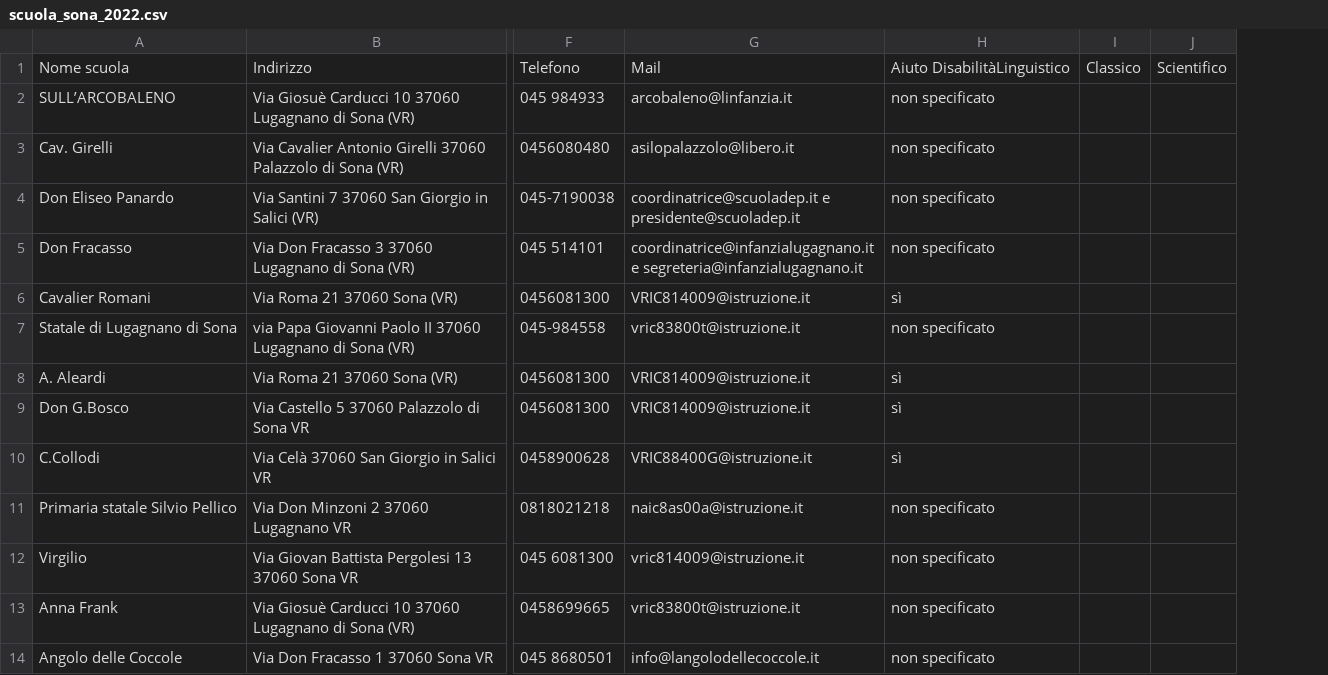
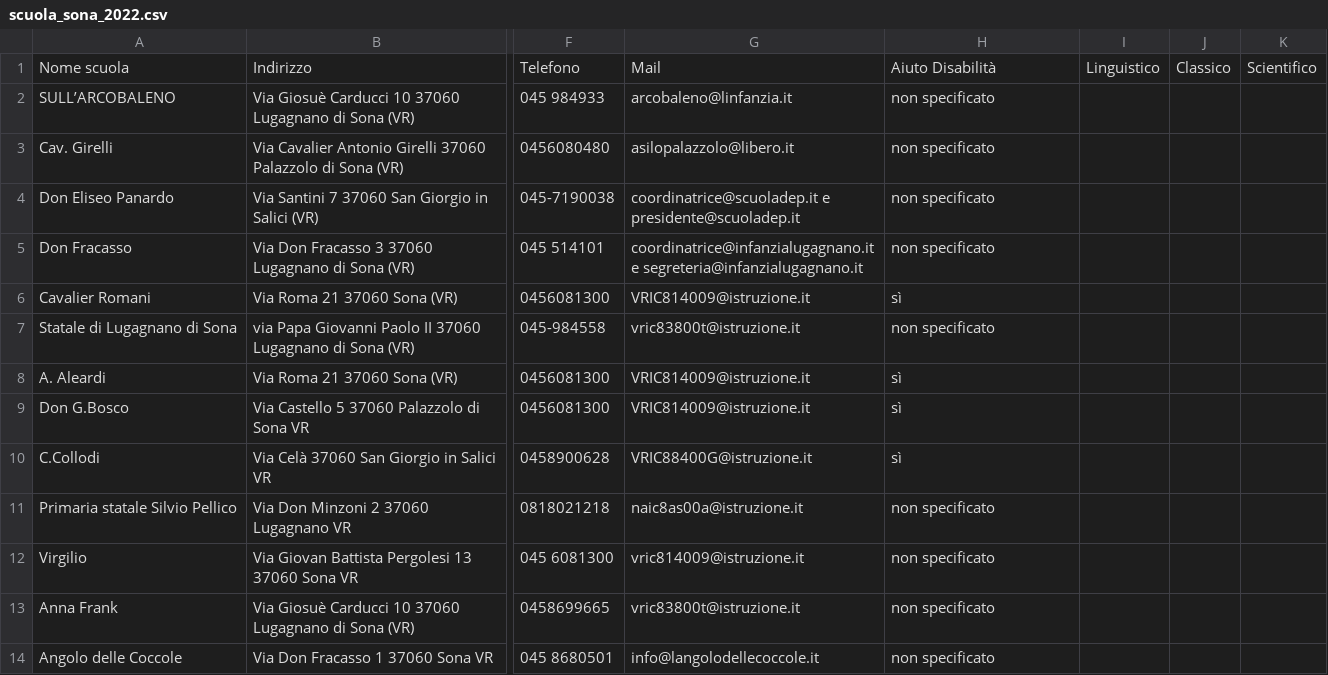
Before and after one commit to Merrick3/3Scuole, a CSV file: 3Scuole-main/data/scuola_sona_2022.csv, drawn as a sheet; only a part is shown, gaps mark what is left out; the diff names each change by its address in the sheet, - before the commit and + after, or states it on an @@ line.

Commit message:
Update scuola_sona_2022.csv

```diff
--- a/3Scuole-main/data/scuola_sona_2022.csv
+++ b/3Scuole-main/data/scuola_sona_2022.csv
+column I, row 1: Linguistico
-H1: Aiuto DisabilitàLinguistico
+H1: Aiuto Disabilità
```
